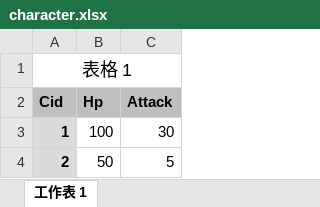
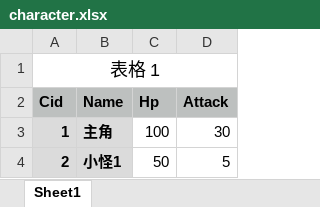
Before and after one commit to zhs007/roguelike, an Excel workbook: gamedata/character.xlsx, sheet Sheet1, drawn as a sheet; values as stored, in another font and other column widths than the file's, no borders; the diff names each change by its address in the sheet, - before the commit and + after, or states it on an @@ line.

Commit message:
Updated gamedata

```diff
--- a/gamedata/character.xlsx (sheet Sheet1)
+++ b/gamedata/character.xlsx (sheet Sheet1)
-sheet tab: 工作表 1
+sheet tab: Sheet1
+column B (Name), rows 3-4: 主角 | 小怪1
```
